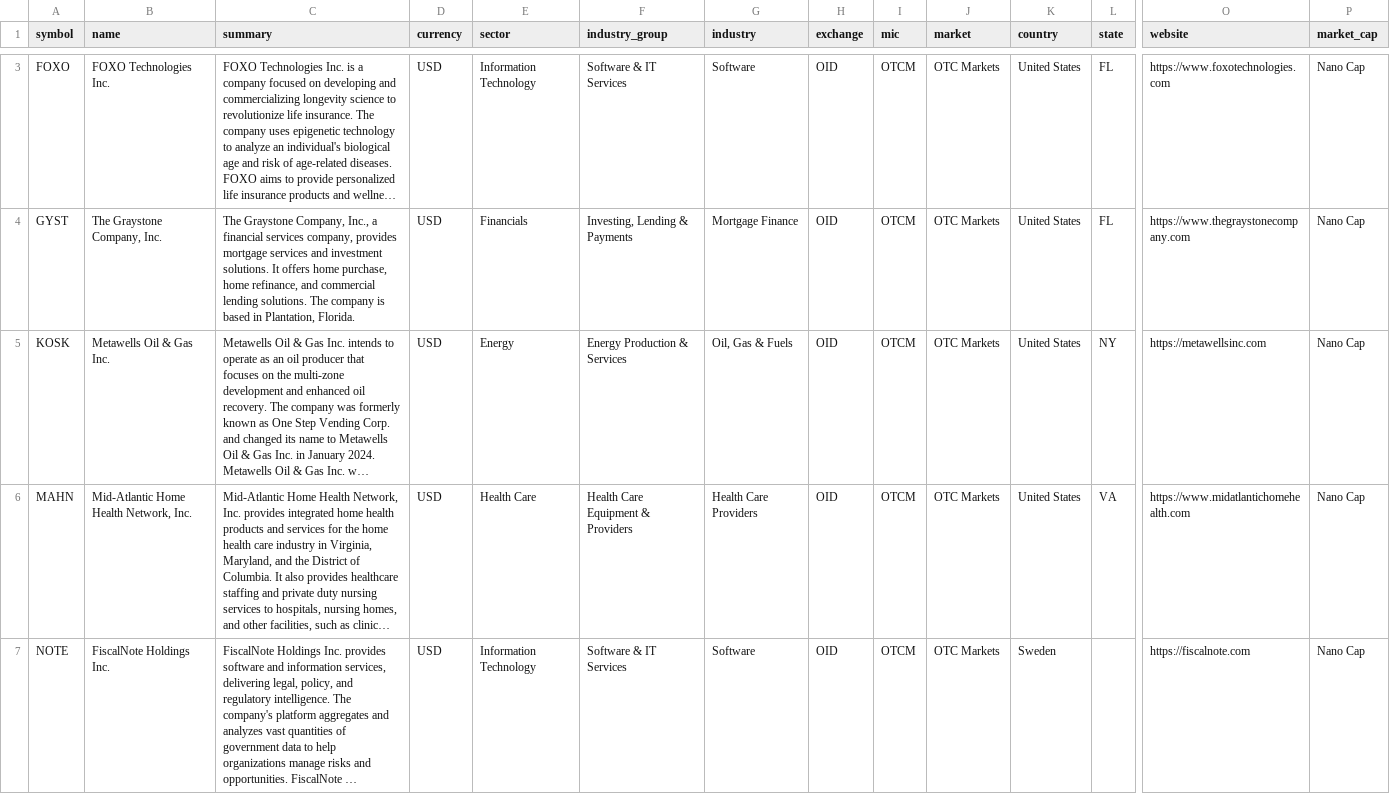
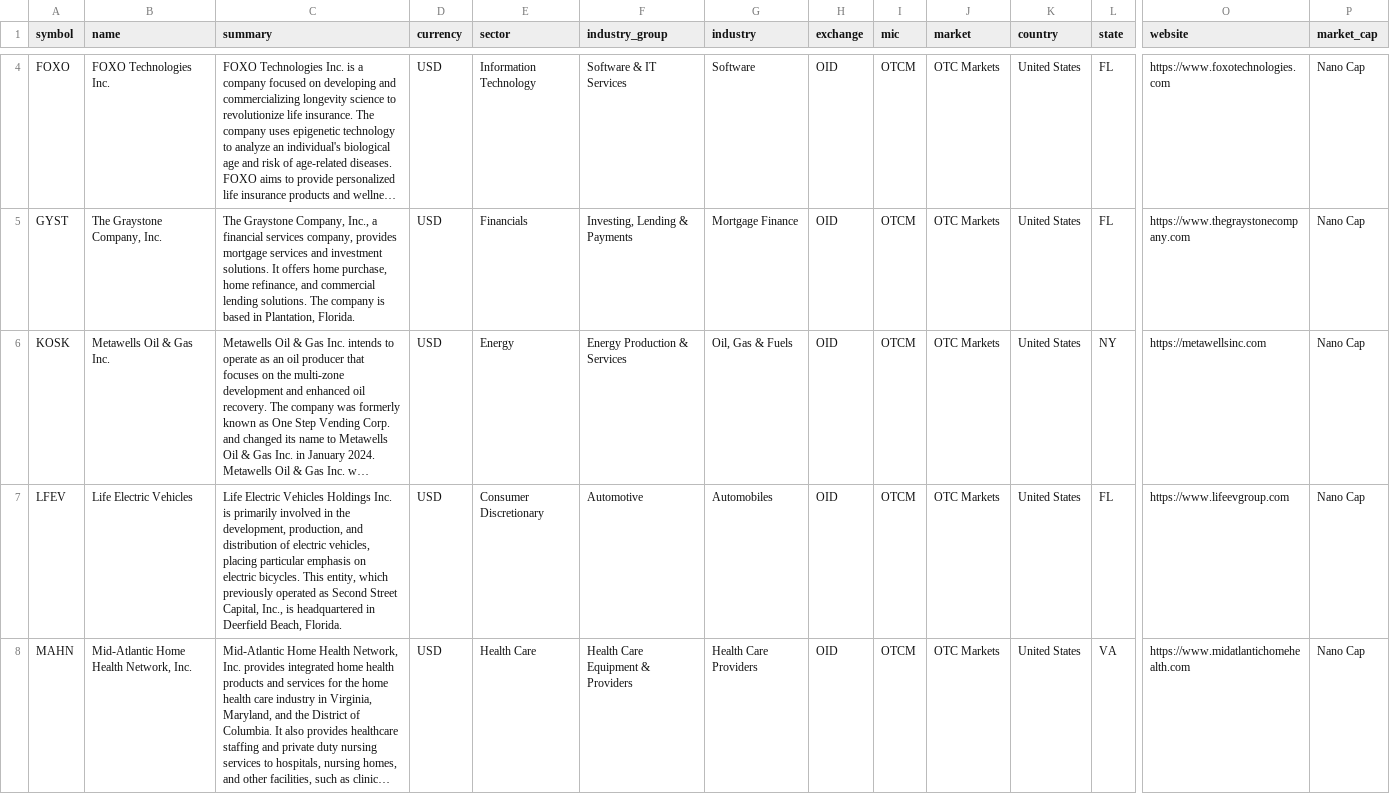
Before and after one commit to JerBouma/FinanceDatabase, a CSV file: database/equities/OID.csv, drawn as a sheet; only a part is shown, gaps mark what is left out; the shorter side is filled out with more unchanged rows; long unchanged cells end in …; rows hold the shown columns only; the diff covers the shown part only; the diff names each change by its address in the sheet, - before the commit and + after, or states it on an @@ line.

```diff
--- a/database/equities/OID.csv
+++ b/database/equities/OID.csv
+row 7: LFEV | Life Electric Vehicles | Life Electric Vehicles Holdings Inc. is primarily involved in the development, production, and distribution of electric vehicles, placing particular emphasis on electric bicycles. This entity, which previously operated as Second Street Capital, Inc., is headquartered in Deerfield Beach, Florida. | USD | Consumer Discretionary | Automotive | Automobiles | OID | OTCM | OTC Markets | United States | FL | https://www.lifeevgroup.com | Nano Cap
```
Also changed, not shown: 2 added rows elsewhere in this file, database/equities/OQB.csv, database/equities/OQX.csv, 2 other files.
